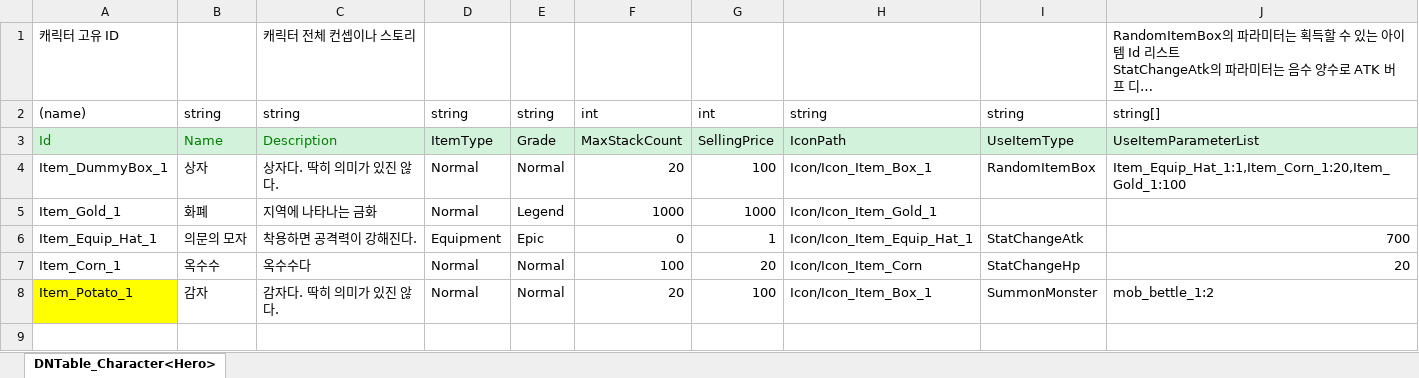
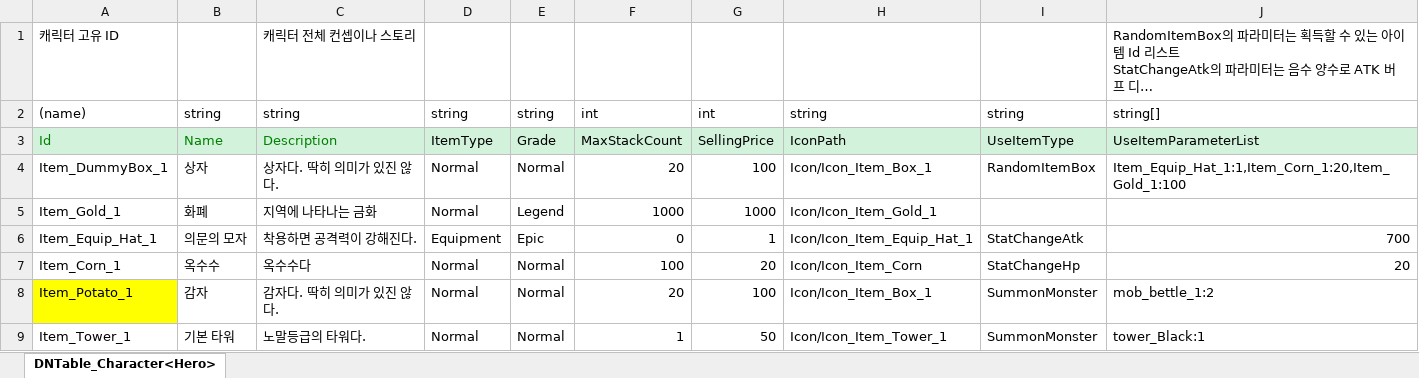
Before and after one commit to wondoil1234/My2DMainProject, an Excel workbook: JsonConverter/ExcelFiles/DNItem.xlsx, sheet DNTable_Character<Hero>, drawn as a sheet; long unchanged cells end in …; values as stored, in another font and other column widths than the file's, no borders; the diff names each change by its address in the sheet, - before the commit and + after, or states it on an @@ line.

```diff
--- a/JsonConverter/ExcelFiles/DNItem.xlsx (sheet DNTable_Character<Hero>)
+++ b/JsonConverter/ExcelFiles/DNItem.xlsx (sheet DNTable_Character<Hero>)
+row 9: Item_Tower_1 | 기본 타워 | 노말등급의 타워다. | Normal | Normal | 1 | 50 | Icon/Icon_Item_Tower_1 | SummonMonster | tower_Black:1
```
Also changed, not shown: 11 other files.
